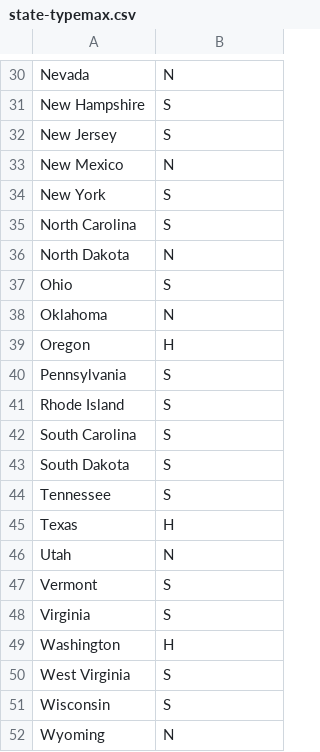
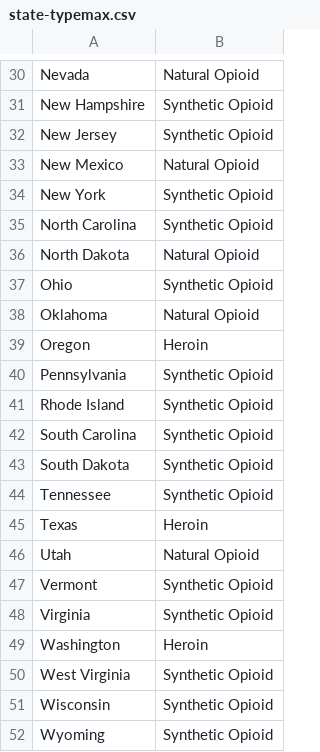
Before and after one commit to tm5ue/random-repo, a CSV file: state-typemax.csv, drawn as a sheet; only a part is shown, gaps mark what is left out; the diff covers the shown part only; the diff names each change by its address in the sheet, - before the commit and + after, or states it on an @@ line.

```diff
--- a/state-typemax.csv
+++ b/state-typemax.csv
-B30: N
+B30: Natural Opioid
-B31:B32: S
+B31:B32: Synthetic Opioid
-B33: N
+B33: Natural Opioid
-B34:B35: S
+B34:B35: Synthetic Opioid
-B36: N
+B36: Natural Opioid
-B37: S
+B37: Synthetic Opioid
-B38: N
+B38: Natural Opioid
-B39: H
+B39: Heroin
-B40:B44: S
+B40:B44: Synthetic Opioid
-B45: H
+B45: Heroin
-B46: N
+B46: Natural Opioid
-B47:B48: S
+B47:B48: Synthetic Opioid
-B49: H
+B49: Heroin
-B50:B51: S
+B50:B51: Synthetic Opioid
-B52: N
+B52: Synthetic Opioid
```
Also changed, not shown: 28 edited cells elsewhere in this file.
